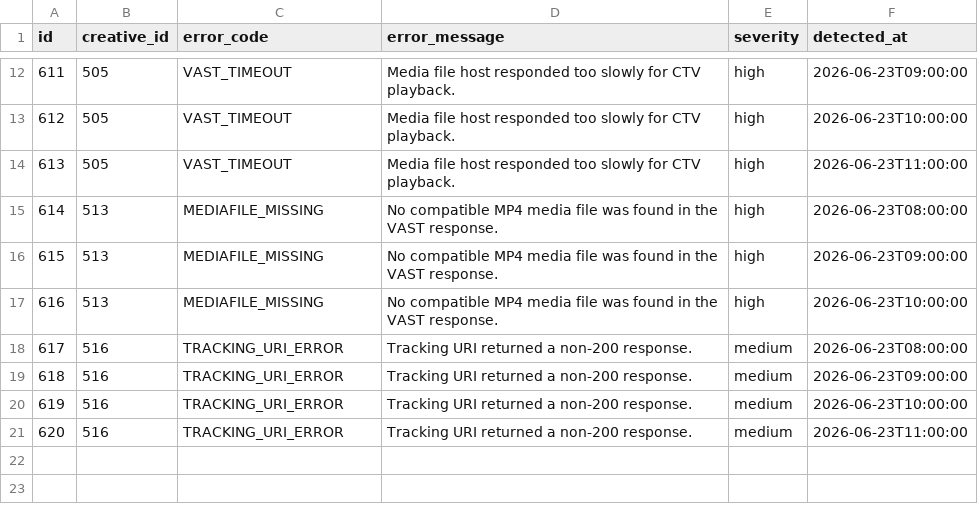
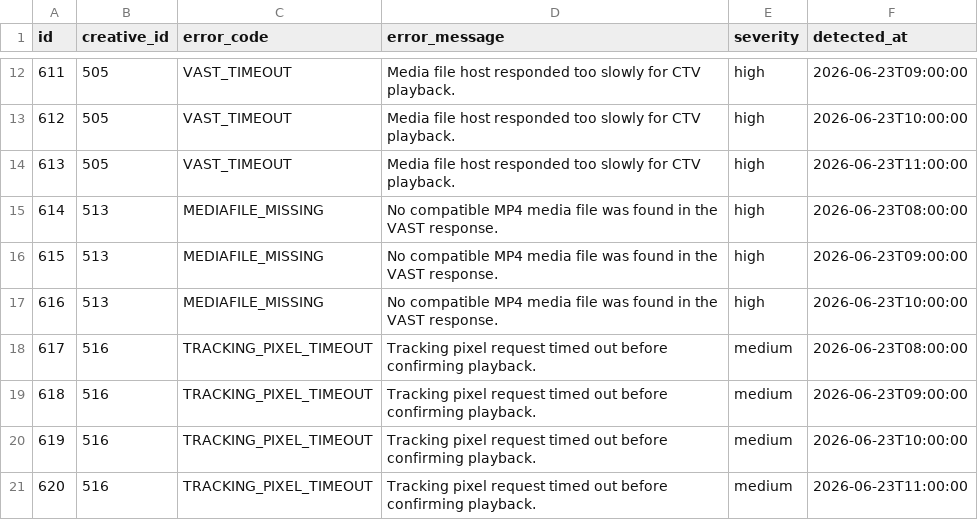
Before and after one commit to YashawantParab/adops-signal-mcp-governance, a CSV file: data/vast_validation_errors.csv, drawn as a sheet; only a part is shown, gaps mark what is left out.

```diff
--- a/data/vast_validation_errors.csv
+++ b/data/vast_validation_errors.csv
@@ -17,5 +17,5 @@ id,creative_id,error_code,error_message,severity,detected_at
 616,513,MEDIAFILE_MISSING,No compatible MP4 media file was found in the VAST response.,high,2026-06-23T10:00:00
-617,516,TRACKING_URI_ERROR,Tracking URI returned a non-200 response.,medium,2026-06-23T08:00:00
-618,516,TRACKING_URI_ERROR,Tracking URI returned a non-200 response.,medium,2026-06-23T09:00:00
-619,516,TRACKING_URI_ERROR,Tracking URI returned a non-200 response.,medium,2026-06-23T10:00:00
-620,516,TRACKING_URI_ERROR,Tracking URI returned a non-200 response.,medium,2026-06-23T11:00:00
+617,516,TRACKING_PIXEL_TIMEOUT,Tracking pixel request timed out before confirming playback.,medium,2026-06-23T08:00:00
+618,516,TRACKING_PIXEL_TIMEOUT,Tracking pixel request timed out before confirming playback.,medium,2026-06-23T09:00:00
+619,516,TRACKING_PIXEL_TIMEOUT,Tracking pixel request timed out before confirming playback.,medium,2026-06-23T10:00:00
+620,516,TRACKING_PIXEL_TIMEOUT,Tracking pixel request timed out before confirming playback.,medium,2026-06-23T11:00:00
```
Also changed, not shown: data/campaigns.csv, data/creatives.csv, 49 other files.
